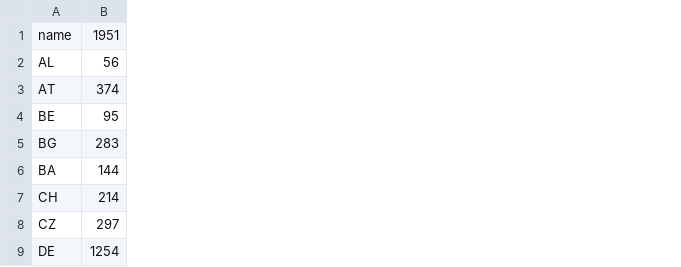
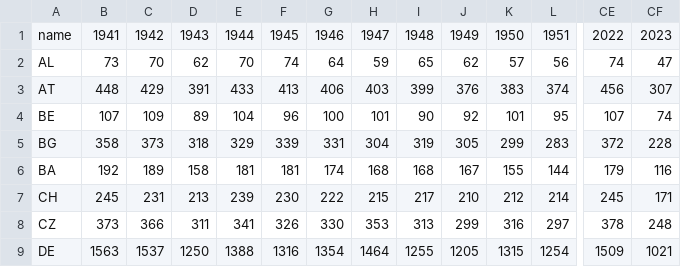
Before and after one commit to AbiAfthab/pypsa-eurelectric, a CSV file: data/era5-annual-HDD-per-country.csv, drawn as a sheet; only a part is shown, gaps mark what is left out; the diff names each change by its address in the sheet, - before the commit and + after, or states it on an @@ line.

Commit message:
update data/era5-annual-{runoff,HDD}-per-country.csv

```diff
--- a/data/era5-annual-HDD-per-country.csv
+++ b/data/era5-annual-HDD-per-country.csv
+column B, rows 1-9: 1941 | 73 | 448 | 107 | 358 | 192 | 245 | 373 | 1563
+column C, rows 1-9: 1942 | 70 | 429 | 109 | 373 | 189 | 231 | 366 | 1537
+column D, rows 1-9: 1943 | 62 | 391 | 89 | 318 | 158 | 213 | 311 | 1250
+column E, rows 1-9: 1944 | 70 | 433 | 104 | 329 | 181 | 239 | 341 | 1388
+column F, rows 1-9: 1945 | 74 | 413 | 96 | 339 | 181 | 230 | 326 | 1316
+column G, rows 1-9: 1946 | 64 | 406 | 100 | 331 | 174 | 222 | 330 | 1354
+column H, rows 1-9: 1947 | 59 | 403 | 101 | 304 | 168 | 215 | 353 | 1464
+column I, rows 1-9: 1948 | 65 | 399 | 90 | 319 | 168 | 217 | 313 | 1255
+column J, rows 1-9: 1949 | 62 | 376 | 92 | 305 | 167 | 210 | 299 | 1205
+column K, rows 1-9: 1950 | 57 | 383 | 101 | 299 | 155 | 212 | 316 | 1315
+column CE, rows 1-9: 2022 | 74 | 456 | 107 | 372 | 179 | 245 | 378 | 1509
+column CF, rows 1-9: 2023 | 47 | 307 | 74 | 228 | 116 | 171 | 248 | 1021
```
Also changed, not shown: 1 other file.
